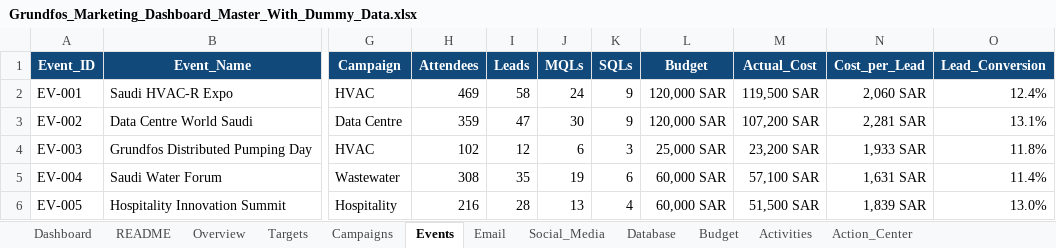
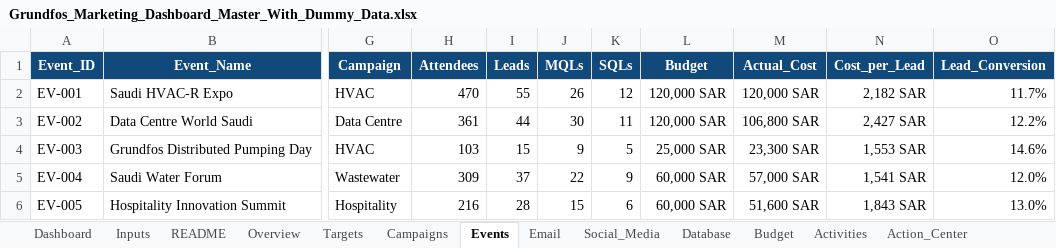
Before and after one commit to bwideas/IMAP, an Excel workbook: reports/2026-11-marketing-dashboard/Grundfos_Marketing_Dashboard_Master_With_Dummy_Data.xlsx, sheet Events, drawn as a sheet; only a part is shown, gaps mark what is left out; values as stored, in another font and other column widths than the file's, no borders; conditional formats and table styles not drawn; the diff covers the shown part only; the diff names each change by its address in the sheet, - before the commit and + after, or states it on an @@ line.

```diff
--- a/reports/2026-11-marketing-dashboard/Grundfos_Marketing_Dashboard_Master_With_Dummy_Data.xlsx (sheet Events)
+++ b/reports/2026-11-marketing-dashboard/Grundfos_Marketing_Dashboard_Master_With_Dummy_Data.xlsx (sheet Events)
+sheet tab: Inputs
-H2 (Attendees): 469
+H2 (Attendees): 470
-I2 (Leads): 58
+I2 (Leads): 55
-J2 (MQLs): 24
+J2 (MQLs): 26
-K2 (SQLs): 9
+K2 (SQLs): 12
-M2 (Actual_Cost): 119,500 SAR
+M2 (Actual_Cost): 120,000 SAR
-N2 (Cost_per_Lead): 2,060 SAR
+N2 (Cost_per_Lead): 2,182 SAR
-O2 (Lead_Conversion): 12.4%
+O2 (Lead_Conversion): 11.7%
-H3 (Attendees): 359
+H3 (Attendees): 361
-I3 (Leads): 47
+I3 (Leads): 44
-K3 (SQLs): 9
+K3 (SQLs): 11
-M3 (Actual_Cost): 107,200 SAR
+M3 (Actual_Cost): 106,800 SAR
-N3 (Cost_per_Lead): 2,281 SAR
+N3 (Cost_per_Lead): 2,427 SAR
-O3 (Lead_Conversion): 13.1%
+O3 (Lead_Conversion): 12.2%
-H4 (Attendees): 102
+H4 (Attendees): 103
-I4 (Leads): 12
+I4 (Leads): 15
-J4 (MQLs): 6
+J4 (MQLs): 9
-K4 (SQLs): 3
+K4 (SQLs): 5
-M4 (Actual_Cost): 23,200 SAR
+M4 (Actual_Cost): 23,300 SAR
-N4 (Cost_per_Lead): 1,933 SAR
+N4 (Cost_per_Lead): 1,553 SAR
-O4 (Lead_Conversion): 11.8%
+O4 (Lead_Conversion): 14.6%
-H5 (Attendees): 308
+H5 (Attendees): 309
-I5 (Leads): 35
+I5 (Leads): 37
-J5 (MQLs): 19
+J5 (MQLs): 22
-K5 (SQLs): 6
+K5 (SQLs): 9
-M5 (Actual_Cost): 57,100 SAR
+M5 (Actual_Cost): 57,000 SAR
-N5 (Cost_per_Lead): 1,631 SAR
+N5 (Cost_per_Lead): 1,541 SAR
-O5 (Lead_Conversion): 11.4%
+O5 (Lead_Conversion): 12.0%
-J6 (MQLs): 13
+J6 (MQLs): 15
-K6 (SQLs): 4
+K6 (SQLs): 6
-M6 (Actual_Cost): 51,500 SAR
+M6 (Actual_Cost): 51,600 SAR
-N6 (Cost_per_Lead): 1,839 SAR
+N6 (Cost_per_Lead): 1,843 SAR
```
Also changed, not shown: 38 edited cells elsewhere in this sheet, sheet Email, sheet Social_Media, sheet Campaigns, sheet Overview, sheet Dashboard, sheet Database, 5 more sheets, formulas that keep their value, charts or pictures, 3 other files.
